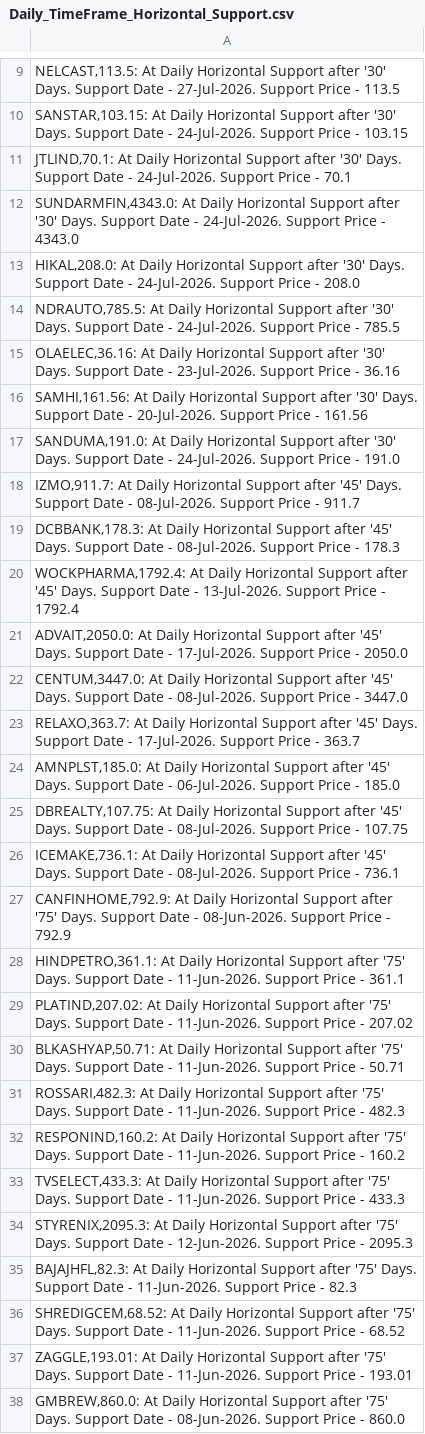
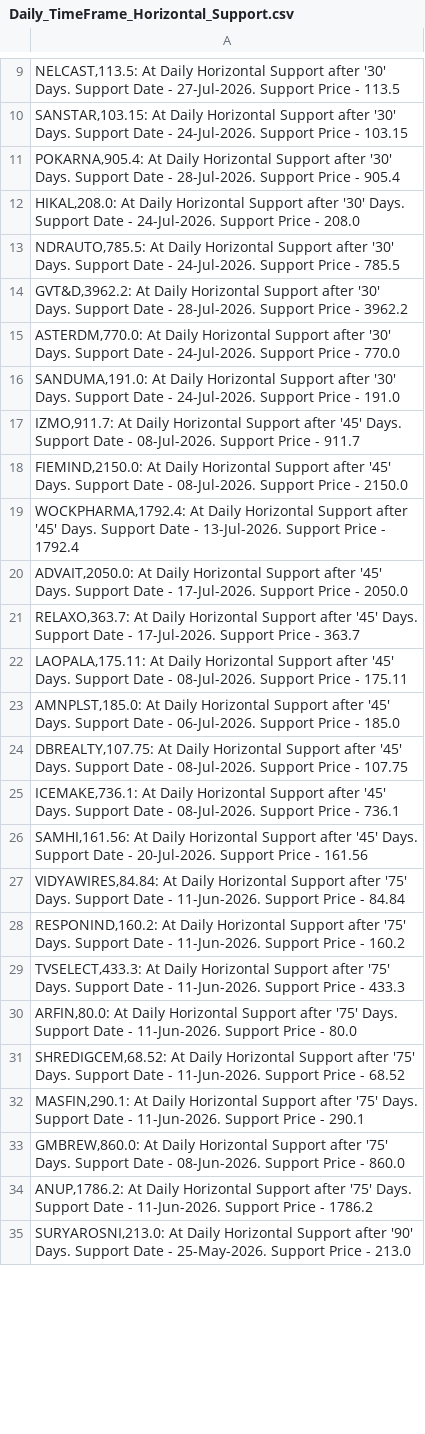
Before and after one commit to vibats/Daily_Notification_Data, a CSV file: Email_Notification_Data/Daily_TimeFrame_Horizontal_Support.csv, drawn as a sheet; only a part is shown, gaps mark what is left out; the shorter side is filled out with more unchanged rows; the diff covers the shown part only.

```diff
--- a/Email_Notification_Data/Daily_TimeFrame_Horizontal_Support.csv
+++ b/Email_Notification_Data/Daily_TimeFrame_Horizontal_Support.csv
@@ -10,15 +10,14 @@
 "SANSTAR,103.15: At Daily Horizontal Support after '30' Days. Support Date - 24-Jul-2026. Support Price - 103.15"
-"JTLIND,70.1: At Daily Horizontal Support after '30' Days. Support Date - 24-Jul-2026. Support Price - 70.1"
-"SUNDARMFIN,4343.0: At Daily Horizontal Support after '30' Days. Support Date - 24-Jul-2026. Support Price - 4343.0"
+"POKARNA,905.4: At Daily Horizontal Support after '30' Days. Support Date - 28-Jul-2026. Support Price - 905.4"
 "HIKAL,208.0: At Daily Horizontal Support after '30' Days. Support Date - 24-Jul-2026. Support Price - 208.0"
 "NDRAUTO,785.5: At Daily Horizontal Support after '30' Days. Support Date - 24-Jul-2026. Support Price - 785.5"
-"OLAELEC,36.16: At Daily Horizontal Support after '30' Days. Support Date - 23-Jul-2026. Support Price - 36.16"
-"SAMHI,161.56: At Daily Horizontal Support after '30' Days. Support Date - 20-Jul-2026. Support Price - 161.56"
+"GVT&D,3962.2: At Daily Horizontal Support after '30' Days. Support Date - 28-Jul-2026. Support Price - 3962.2"
+"ASTERDM,770.0: At Daily Horizontal Support after '30' Days. Support Date - 24-Jul-2026. Support Price - 770.0"
 "SANDUMA,191.0: At Daily Horizontal Support after '30' Days. Support Date - 24-Jul-2026. Support Price - 191.0"
 "IZMO,911.7: At Daily Horizontal Support after '45' Days. Support Date - 08-Jul-2026. Support Price - 911.7"
-"DCBBANK,178.3: At Daily Horizontal Support after '45' Days. Support Date - 08-Jul-2026. Support Price - 178.3"
+"FIEMIND,2150.0: At Daily Horizontal Support after '45' Days. Support Date - 08-Jul-2026. Support Price - 2150.0"
 "WOCKPHARMA,1792.4: At Daily Horizontal Support after '45' Days. Support Date - 13-Jul-2026. Support Price - 1792.4"
 "ADVAIT,2050.0: At Daily Horizontal Support after '45' Days. Support Date - 17-Jul-2026. Support Price - 2050.0"
-"CENTUM,3447.0: At Daily Horizontal Support after '45' Days. Support Date - 08-Jul-2026. Support Price - 3447.0"
 "RELAXO,363.7: At Daily Horizontal Support after '45' Days. Support Date - 17-Jul-2026. Support Price - 363.7"
+"LAOPALA,175.11: At Daily Horizontal Support after '45' Days. Support Date - 08-Jul-2026. Support Price - 175.11"
 "AMNPLST,185.0: At Daily Horizontal Support after '45' Days. Support Date - 06-Jul-2026. Support Price - 185.0"
@@ -26,13 +25,9 @@
 "ICEMAKE,736.1: At Daily Horizontal Support after '45' Days. Support Date - 08-Jul-2026. Support Price - 736.1"
-"CANFINHOME,792.9: At Daily Horizontal Support after '75' Days. Support Date - 08-Jun-2026. Support Price - 792.9"
-"HINDPETRO,361.1: At Daily Horizontal Support after '75' Days. Support Date - 11-Jun-2026. Support Price - 361.1"
-"PLATIND,207.02: At Daily Horizontal Support after '75' Days. Support Date - 11-Jun-2026. Support Price - 207.02"
-"BLKASHYAP,50.71: At Daily Horizontal Support after '75' Days. Support Date - 11-Jun-2026. Support Price - 50.71"
-"ROSSARI,482.3: At Daily Horizontal Support after '75' Days. Support Date - 11-Jun-2026. Support Price - 482.3"
+"SAMHI,161.56: At Daily Horizontal Support after '45' Days. Support Date - 20-Jul-2026. Support Price - 161.56"
+"VIDYAWIRES,84.84: At Daily Horizontal Support after '75' Days. Support Date - 11-Jun-2026. Support Price - 84.84"
 "RESPONIND,160.2: At Daily Horizontal Support after '75' Days. Support Date - 11-Jun-2026. Support Price - 160.2"
 "TVSELECT,433.3: At Daily Horizontal Support after '75' Days. Support Date - 11-Jun-2026. Support Price - 433.3"
-"STYRENIX,2095.3: At Daily Horizontal Support after '75' Days. Support Date - 12-Jun-2026. Support Price - 2095.3"
-"BAJAJHFL,82.3: At Daily Horizontal Support after '75' Days. Support Date - 11-Jun-2026. Support Price - 82.3"
+"ARFIN,80.0: At Daily Horizontal Support after '75' Days. Support Date - 11-Jun-2026. Support Price - 80.0"
 "SHREDIGCEM,68.52: At Daily Horizontal Support after '75' Days. Support Date - 11-Jun-2026. Support Price - 68.52"
-"ZAGGLE,193.01: At Daily Horizontal Support after '75' Days. Support Date - 11-Jun-2026. Support Price - 193.01"
+"MASFIN,290.1: At Daily Horizontal Support after '75' Days. Support Date - 11-Jun-2026. Support Price - 290.1"
 "GMBREW,860.0: At Daily Horizontal Support after '75' Days. Support Date - 08-Jun-2026. Support Price - 860.0"
```
Also changed, not shown: 2 added rows, 12 removed rows and 6 edited cells elsewhere in this file, Email_Notification_Data/Daily_TimeFrame_Horizontal_Support_30_Days.csv, Email_Notification_Data/Daily_Timeframe_Breakout_Personal.csv, 1 other file.
